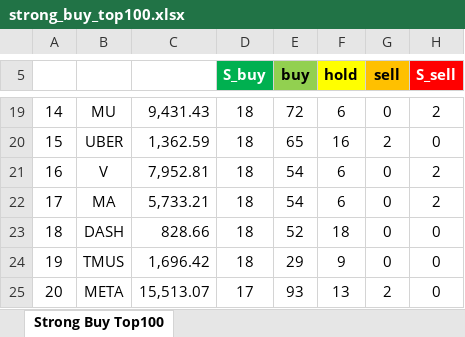
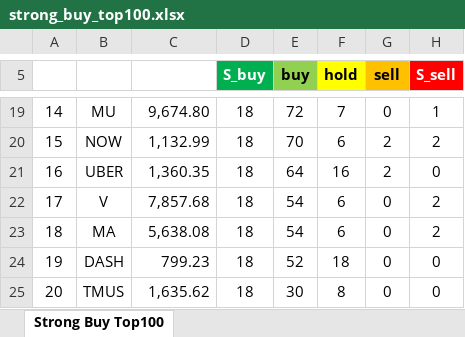
Before and after one commit to yuunseong20-hash/strongbut_top100, an Excel workbook: docs/strong_buy_top100.xlsx, sheet Strong Buy Top100, drawn as a sheet; only a part is shown, gaps mark what is left out; values as stored, in another font and other column widths than the file's, no borders; the diff covers the shown part only; the diff names each change by its address in the sheet, - before the commit and + after, or states it on an @@ line.

```diff
--- a/docs/strong_buy_top100.xlsx (sheet Strong Buy Top100)
+++ b/docs/strong_buy_top100.xlsx (sheet Strong Buy Top100)
-C19: 9,431.43
+C19: 9,674.80
-F19 (hold): 6
+F19 (hold): 7
-H19 (S_sell): 2
+H19 (S_sell): 1
-B20: UBER
+B20: NOW
-C20: 1,362.59
+C20: 1,132.99
-E20 (buy): 65
+E20 (buy): 70
-F20 (hold): 16
+F20 (hold): 6
-H20 (S_sell): 0
+H20 (S_sell): 2
-B21: V
+B21: UBER
-C21: 7,952.81
+C21: 1,360.35
-E21 (buy): 54
+E21 (buy): 64
-F21 (hold): 6
+F21 (hold): 16
-G21 (sell): 0
+G21 (sell): 2
-H21 (S_sell): 2
+H21 (S_sell): 0
-B22: MA
+B22: V
-C22: 5,733.21
+C22: 7,857.68
-B23: DASH
+B23: MA
-C23: 828.66
+C23: 5,638.08
-E23 (buy): 52
+E23 (buy): 54
-F23 (hold): 18
+F23 (hold): 6
-H23 (S_sell): 0
+H23 (S_sell): 2
-B24: TMUS
+B24: DASH
-C24: 1,696.42
+C24: 799.23
-E24 (buy): 29
+E24 (buy): 52
-F24 (hold): 9
+F24 (hold): 18
-B25: META
+B25: TMUS
-C25: 15,513.07
+C25: 1,635.62
-D25 (S_buy): 17
+D25 (S_buy): 18
-E25 (buy): 93
+E25 (buy): 30
-F25 (hold): 13
+F25 (hold): 8
-G25 (sell): 2
+G25 (sell): 0
```
Also changed, not shown: 355 edited cells elsewhere in this sheet, 2 other files.
